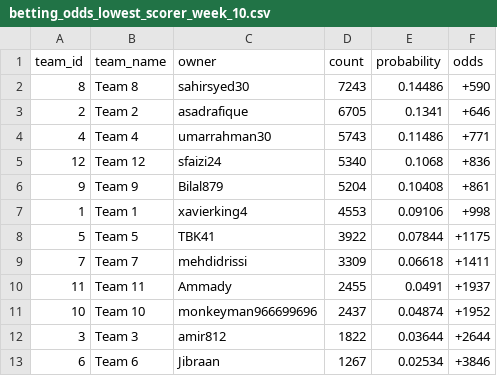
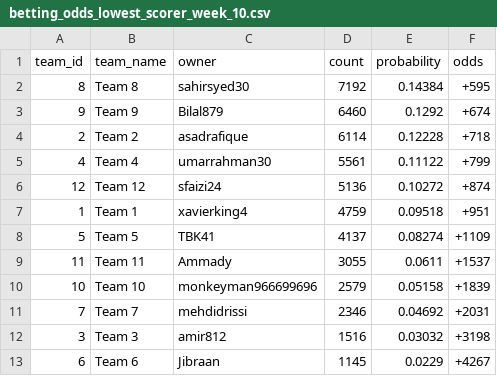
Before and after one commit to sfaizi24/TNC-Model-2025, a CSV file: backend/data/csv/betting_odds_lowest_scorer_week_10.csv, drawn as a sheet.

```diff
--- a/backend/data/csv/betting_odds_lowest_scorer_week_10.csv
+++ b/backend/data/csv/betting_odds_lowest_scorer_week_10.csv
@@ -1,13 +1,13 @@
 team_id,team_name,owner,count,probability,odds
-8,Team 8,sahirsyed30,7243,0.14486,+590
-2,Team 2,asadrafique,6705,0.1341,+646
-4,Team 4,umarrahman30,5743,0.11486,+771
-12,Team 12,sfaizi24,5340,0.1068,+836
-9,Team 9,Bilal879,5204,0.10408,+861
-1,Team 1,xavierking4,4553,0.09106,+998
-5,Team 5,TBK41,3922,0.07844,+1175
-7,Team 7,mehdidrissi,3309,0.06618,+1411
-11,Team 11,Ammady,2455,0.0491,+1937
-10,Team 10,monkeyman966699696,2437,0.04874,+1952
-3,Team 3,amir812,1822,0.03644,+2644
-6,Team 6,Jibraan,1267,0.02534,+3846
+8,Team 8,sahirsyed30,7192,0.14384,+595
+9,Team 9,Bilal879,6460,0.1292,+674
+2,Team 2,asadrafique,6114,0.12228,+718
+4,Team 4,umarrahman30,5561,0.11122,+799
+12,Team 12,sfaizi24,5136,0.10272,+874
+1,Team 1,xavierking4,4759,0.09518,+951
+5,Team 5,TBK41,4137,0.08274,+1109
+11,Team 11,Ammady,3055,0.0611,+1537
+10,Team 10,monkeyman966699696,2579,0.05158,+1839
+7,Team 7,mehdidrissi,2346,0.04692,+2031
+3,Team 3,amir812,1516,0.03032,+3198
+6,Team 6,Jibraan,1145,0.0229,+4267
```
Also changed, not shown: backend/data/csv/betting_odds_highest_scorer_week_10.csv, backend/data/csv/betting_odds_matchup_ml_week_10.csv, 41 other files.
